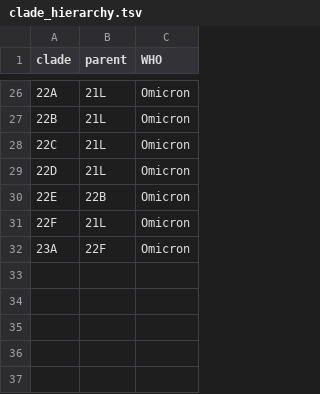
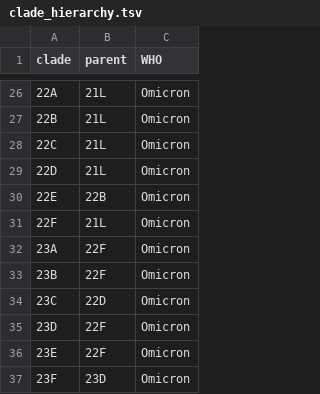
Before and after one commit to INSaFLU/nextstrain_builds, a TSV file: ncov/defaults/clade_hierarchy.tsv, drawn as a sheet; only a part is shown, gaps mark what is left out.

```diff
--- a/ncov/defaults/clade_hierarchy.tsv
+++ b/ncov/defaults/clade_hierarchy.tsv
@@ -32 +32,6 @@ clade	parent	WHO
 23A	22F	Omicron
+23B	22F	Omicron
+23C	22D	Omicron
+23D	22F	Omicron
+23E	22F	Omicron
+23F	23D	Omicron
```
Also changed, not shown: ncov/defaults/clade_emergence_dates.tsv, ncov/defaults/clades.tsv, 2 other files.
